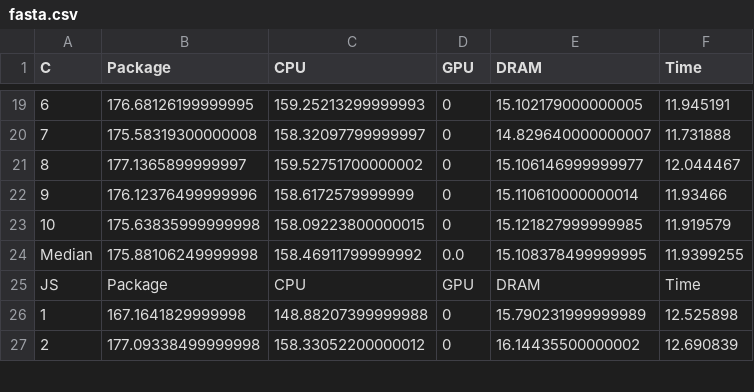
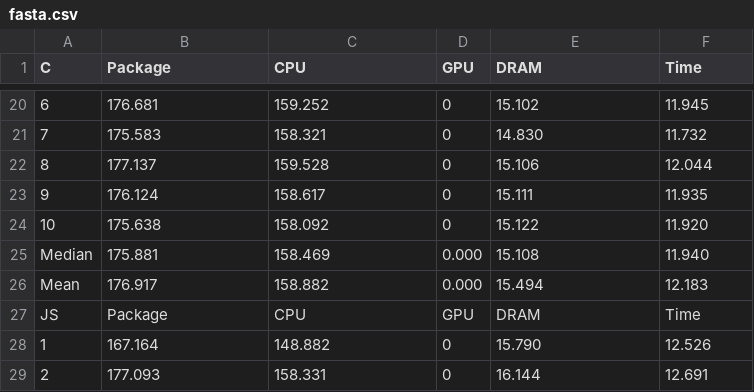
Before and after one commit to joaogdemacedo/OnThePerformanceOfWebAssembly, a CSV file: fasta/fasta.csv, drawn as a sheet; only a part is shown, gaps mark what is left out; removed rows and columns are numbered as before the commit, all else as after; the diff covers the shown part only; the diff names each change by its address in the sheet, - before the commit and + after, or states it on an @@ line.

Commit message:
mean applied

```diff
--- a/fasta/fasta.csv
+++ b/fasta/fasta.csv
-B20 (Package): 176.68126199999995
+B20 (Package): 176.681
-C20 (CPU): 159.25213299999993
+C20 (CPU): 159.252
-E20 (DRAM): 15.102179000000005
+E20 (DRAM): 15.102
-F20 (Time): 11.945191
+F20 (Time): 11.945
-B21 (Package): 175.58319300000008
+B21 (Package): 175.583
-C21 (CPU): 158.32097799999997
+C21 (CPU): 158.321
-E21 (DRAM): 14.829640000000007
+E21 (DRAM): 14.830
-F21 (Time): 11.731888
+F21 (Time): 11.732
-B22 (Package): 177.1365899999997
+B22 (Package): 177.137
-C22 (CPU): 159.52751700000002
+C22 (CPU): 159.528
-E22 (DRAM): 15.106146999999977
+E22 (DRAM): 15.106
-F22 (Time): 12.044467
+F22 (Time): 12.044
-B23 (Package): 176.12376499999996
+B23 (Package): 176.124
-C23 (CPU): 158.6172579999999
+C23 (CPU): 158.617
-E23 (DRAM): 15.110610000000014
+E23 (DRAM): 15.111
-F23 (Time): 11.93466
+F23 (Time): 11.935
-B24 (Package): 175.63835999999998
+B24 (Package): 175.638
-C24 (CPU): 158.09223800000015
+C24 (CPU): 158.092
-E24 (DRAM): 15.121827999999985
+E24 (DRAM): 15.122
-F24 (Time): 11.919579
+F24 (Time): 11.920
-row 24: Median | 175.88106249999998 | 158.46911799999992 | 0.0 | 15.108378499999995 | 11.9399255
+row 25: Median | 175.881 | 158.469 | 0.000 | 15.108 | 11.940
+row 26: Mean | 176.917 | 158.882 | 0.000 | 15.494 | 12.183
-B28 (Package): 167.1641829999998
+B28 (Package): 167.164
-C28 (CPU): 148.88207399999988
+C28 (CPU): 148.882
-E28 (DRAM): 15.790231999999989
+E28 (DRAM): 15.790
-F28 (Time): 12.525898
+F28 (Time): 12.526
-B29 (Package): 177.09338499999998
+B29 (Package): 177.093
-C29 (CPU): 158.33052200000012
+C29 (CPU): 158.331
-E29 (DRAM): 16.14435500000002
+E29 (DRAM): 16.144
-F29 (Time): 12.690839
+F29 (Time): 12.691
```
Also changed, not shown: 4 added rows, 2 removed rows and 92 edited cells elsewhere in this file.
